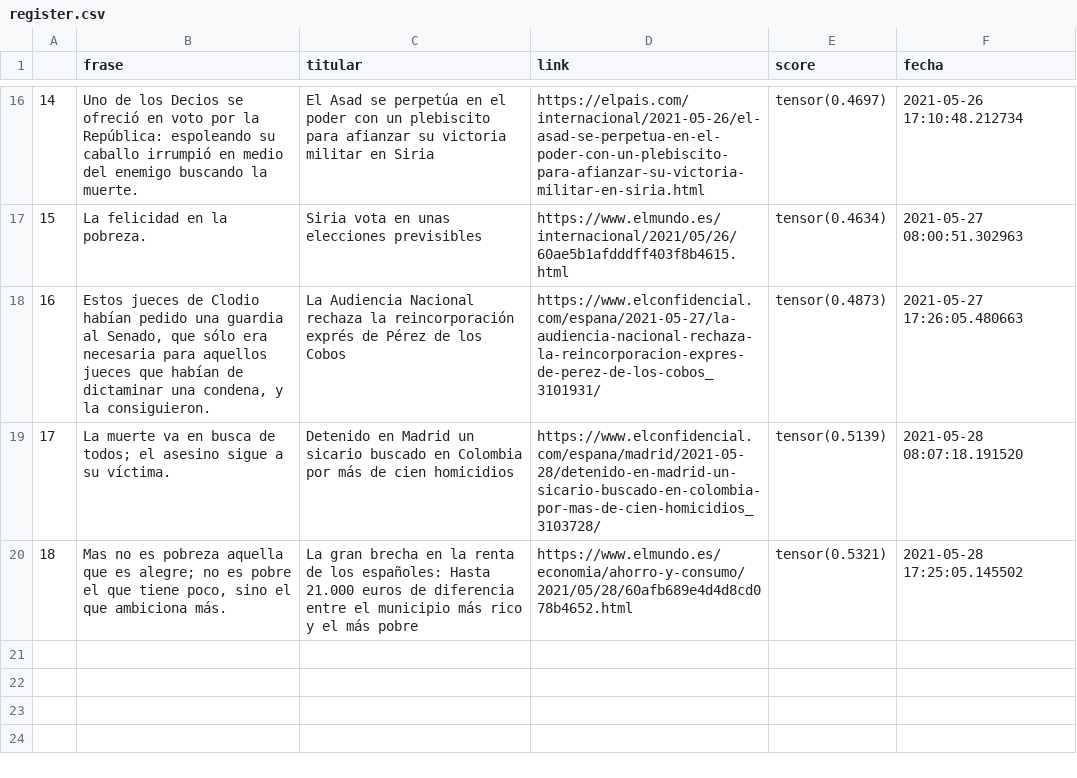
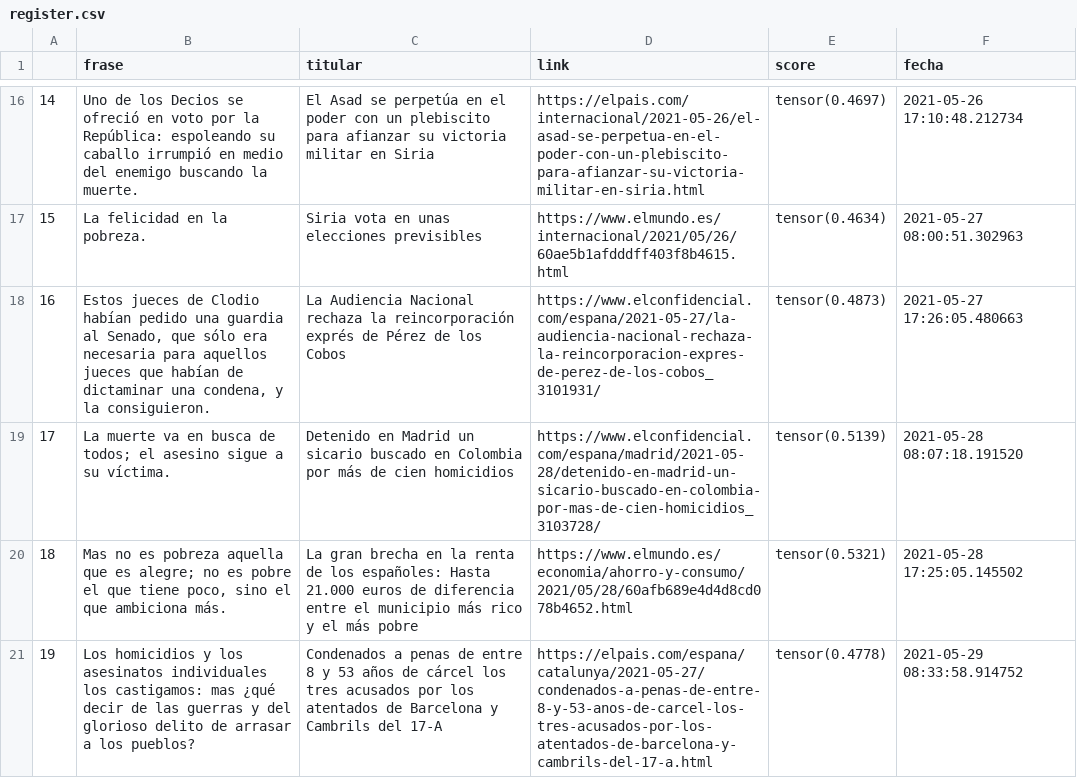
Before and after one commit to pcsanguinetti/seneca_comenta, a CSV file: register.csv, drawn as a sheet; only a part is shown, gaps mark what is left out.

```diff
--- a/register.csv
+++ b/register.csv
@@ -20 +20,2 @@
 18,"Mas no es pobreza aquella que es alegre; no es pobre el que tiene poco, sino el que ambiciona más.",La gran brecha en la renta de los españoles: Hasta 21.000 euros de diferencia entre el municipio más rico y el más pobre,https://www.elmundo.es/economia/ahorro-y-consumo/2021/05/28/60afb689e4d4d8cd078b4652.html,tensor(0.5321),2021-05-28 17:25:05.145502
+19,Los homicidios y los asesinatos individuales los castigamos: mas ¿qué decir de las guerras y del glorioso delito de arrasar a los pueblos?,Condenados a penas de entre 8 y 53 años de cárcel los tres acusados por los atentados de Barcelona y Cambrils del 17-A,https://elpais.com/espana/catalunya/2021-05-27/condenados-a-penas-de-entre-8-y-53-anos-de-carcel-los-tres-acusados-por-los-atentados-de-barcelona-y-cambrils-del-17-a.html,tensor(0.4778),2021-05-29 08:33:58.914752
```
